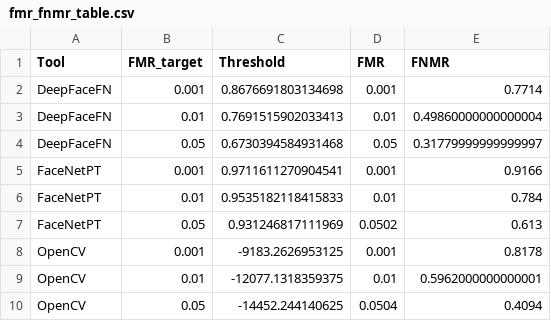
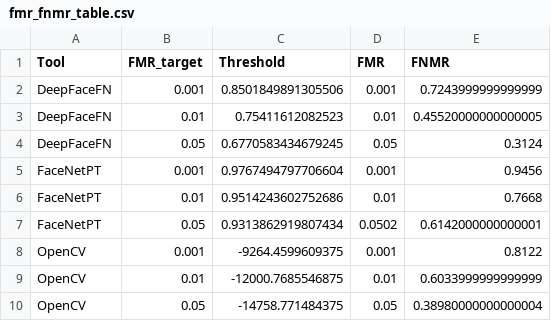
Before and after one commit to AdamKaabyia/face-biometrics-evaluation, a CSV file: results/fmr_fnmr_table.csv, drawn as a sheet.

```diff
--- a/results/fmr_fnmr_table.csv
+++ b/results/fmr_fnmr_table.csv
@@ -1,10 +1,10 @@
 Tool,FMR_target,Threshold,FMR,FNMR
-DeepFaceFN,0.001,0.8676691803134698,0.001,0.7714
-DeepFaceFN,0.01,0.7691515902033413,0.01,0.49860000000000004
-DeepFaceFN,0.05,0.6730394584931468,0.05,0.31779999999999997
-FaceNetPT,0.001,0.9711611270904541,0.001,0.9166
-FaceNetPT,0.01,0.9535182118415833,0.01,0.784
-FaceNetPT,0.05,0.931246817111969,0.0502,0.613
-OpenCV,0.001,-9183.2626953125,0.001,0.8178
-OpenCV,0.01,-12077.1318359375,0.01,0.5962000000000001
-OpenCV,0.05,-14452.244140625,0.0504,0.4094
+DeepFaceFN,0.001,0.8501849891305506,0.001,0.7243999999999999
+DeepFaceFN,0.01,0.75411612082523,0.01,0.45520000000000005
+DeepFaceFN,0.05,0.6770583434679245,0.05,0.3124
+FaceNetPT,0.001,0.9767494797706604,0.001,0.9456
+FaceNetPT,0.01,0.9514243602752686,0.01,0.7668
+FaceNetPT,0.05,0.9313862919807434,0.0502,0.6142000000000001
+OpenCV,0.001,-9264.4599609375,0.001,0.8122
+OpenCV,0.01,-12000.7685546875,0.01,0.6033999999999999
+OpenCV,0.05,-14758.771484375,0.05,0.38980000000000004
```
Also changed, not shown: 5 other files.
